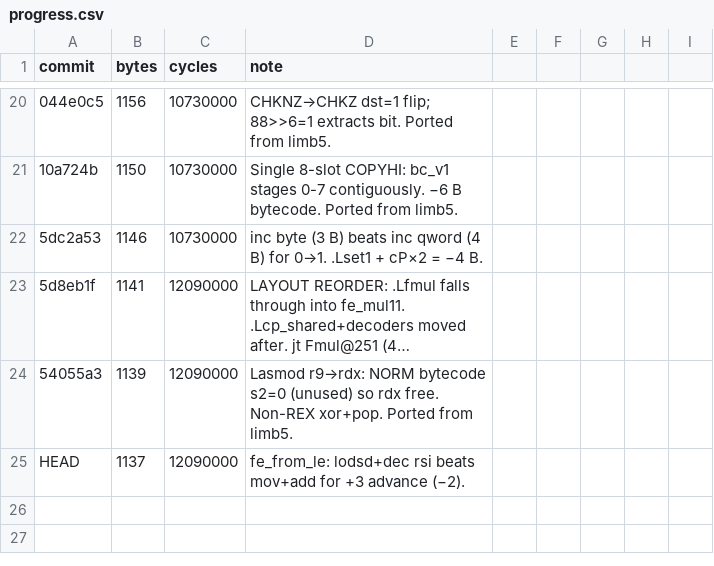
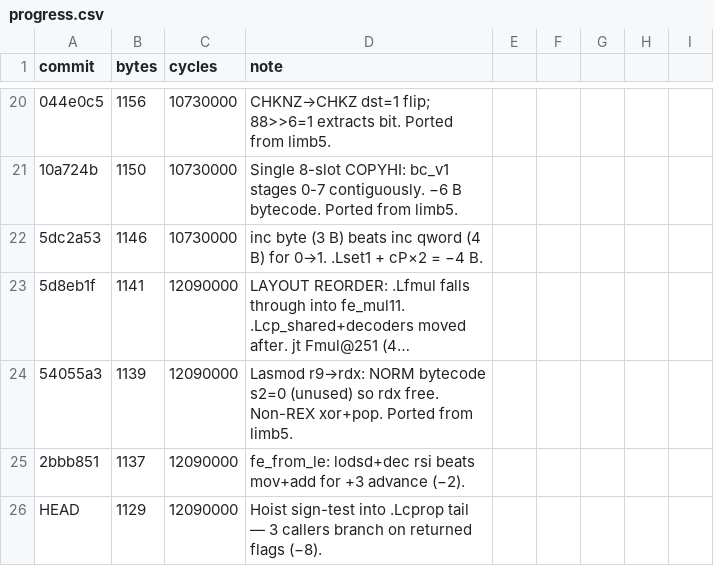
Before and after one commit to sweis/pornin-test, a CSV file: limb11/progress.csv, drawn as a sheet; only a part is shown, gaps mark what is left out; long unchanged cells end in …; addresses are those after the commit; the diff names each change by its address in the sheet, - before the commit and + after, or states it on an @@ line.

Commit message:
progress.csv: 1129 B

```diff
--- a/limb11/progress.csv
+++ b/limb11/progress.csv
+row 25: 2bbb851 | 1137 | 12090000 | fe_from_le: lodsd+dec rsi beats mov+add for +3 advance (−2).
-B26 (bytes): 1137
+B26 (bytes): 1129
-D26 (note): fe_from_le: lodsd+dec rsi beats mov+add for +3 advance (−2).
+D26 (note): Hoist sign-test into .Lcprop tail — 3 callers branch on returned flags (−8).
```
Also changed, not shown: 1 other file.
